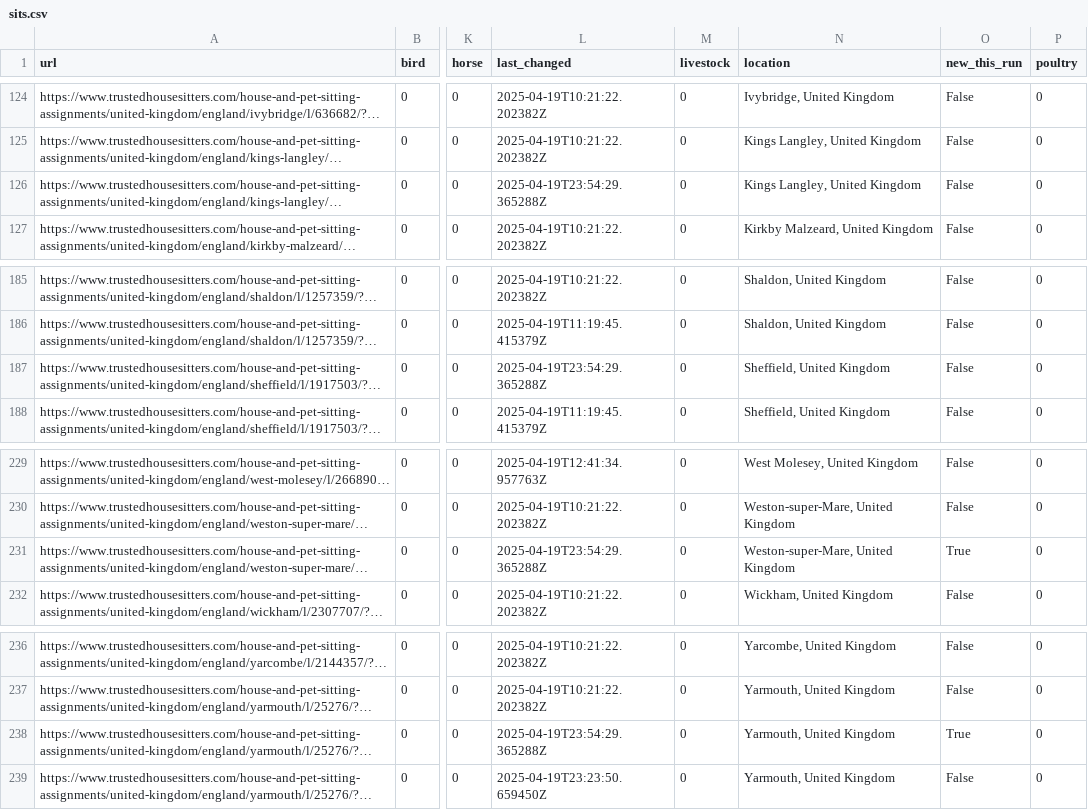
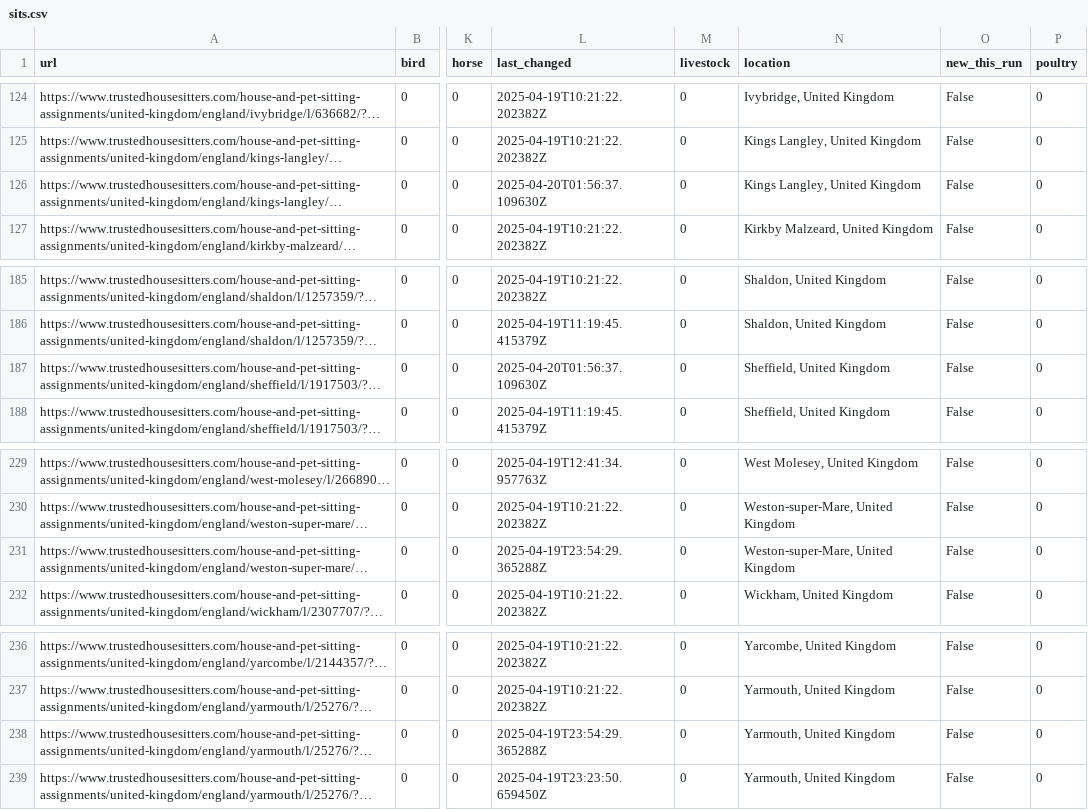
Before and after one commit to Owen-Graham/TrustHouseSittersAlerts, a CSV file: sits.csv, drawn as a sheet; only a part is shown, gaps mark what is left out; long unchanged cells end in …; the diff names each change by its address in the sheet, - before the commit and + after, or states it on an @@ line.

```diff
--- a/sits.csv
+++ b/sits.csv
-L126 (last_changed): 2025-04-19T23:54:29.365288Z
+L126 (last_changed): 2025-04-20T01:56:37.109630Z
-L187 (last_changed): 2025-04-19T23:54:29.365288Z
+L187 (last_changed): 2025-04-20T01:56:37.109630Z
-O231 (new_this_run): True
+O231 (new_this_run): False
-O238 (new_this_run): True
+O238 (new_this_run): False
```
Also changed, not shown: 1 other file.
